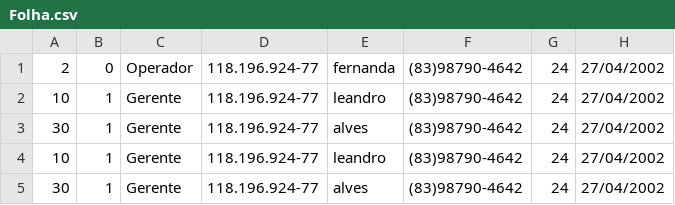
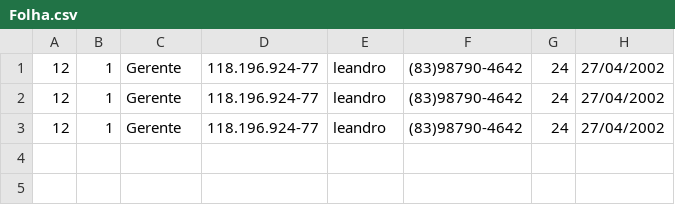
Before and after one commit to Augusto-Viniciuss/SGFP, a CSV file: .gitignore/Dados/Folha.csv, drawn as a sheet.

Commit message:
ajeitando salvamento de dados e carregamento

```diff
--- a/.gitignore/Dados/Folha.csv
+++ b/.gitignore/Dados/Folha.csv
@@ -1,5 +1,3 @@
-2,0,Operador, 118.196.924-77, fernanda,(83)98790-4642,24, 27/04/2002
-10,1,Gerente, 118.196.924-77, leandro,(83)98790-4642,24, 27/04/2002
-30,1,Gerente, 118.196.924-77, alves,(83)98790-4642,24, 27/04/2002
-10,1,Gerente, 118.196.924-77, leandro,(83)98790-4642,24, 27/04/2002
-30,1,Gerente, 118.196.924-77, alves,(83)98790-4642,24, 27/04/2002
+12,1,Gerente, 118.196.924-77, leandro,(83)98790-4642,24, 27/04/2002
+12,1,Gerente, 118.196.924-77, leandro,(83)98790-4642,24, 27/04/2002
+12,1,Gerente, 118.196.924-77, leandro,(83)98790-4642,24, 27/04/2002
```
Also changed, not shown: 8 other files.
